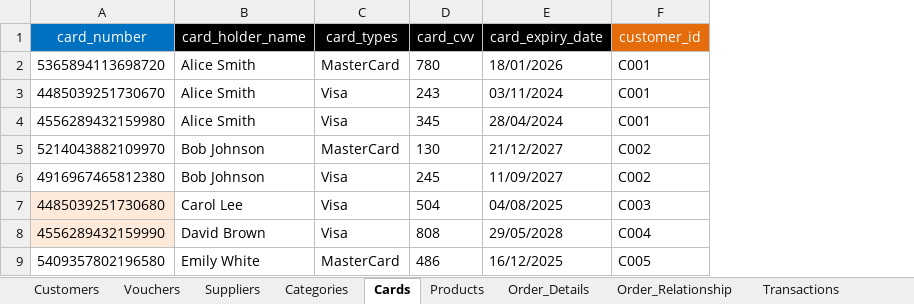
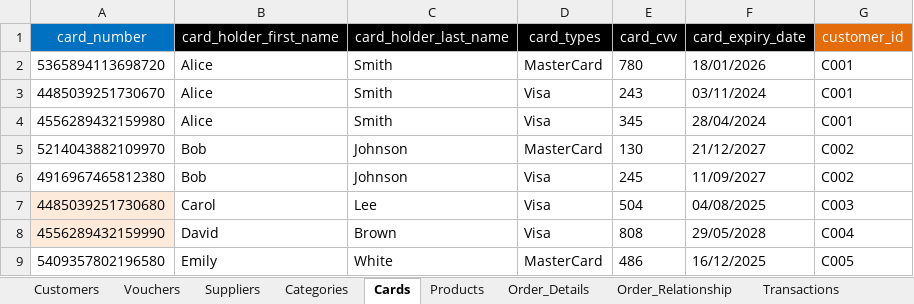
Before and after one commit to YiZhang2001/DM_Group_30, an Excel workbook: old_data/MOCK_DATA.xlsx, sheet Cards, drawn as a sheet; only a part is shown; values as stored, in another font and other column widths than the file's, no borders; conditional formats not drawn; removed rows and columns are numbered as before the commit, all else as after; the diff names each change by its address in the sheet, - before the commit and + after, or states it on an @@ line.

Commit message:
update data

```diff
--- a/old_data/MOCK_DATA.xlsx (sheet Cards)
+++ b/old_data/MOCK_DATA.xlsx (sheet Cards)
-column B (card_holder_name), rows 2-9: Alice Smith | Alice Smith | Alice Smith | Bob Johnson | Bob Johnson | Carol Lee | David Brown | Emily White
+column B (card_holder_first_name), rows 2-9: Alice | Alice | Alice | Bob | Bob | Carol | David | Emily
+column C (card_holder_last_name), rows 2-9: Smith | Smith | Smith | Johnson | Johnson | Lee | Brown | White
```
Also changed, not shown: sheet Order_Details, new_data/New_order.xlsx.
